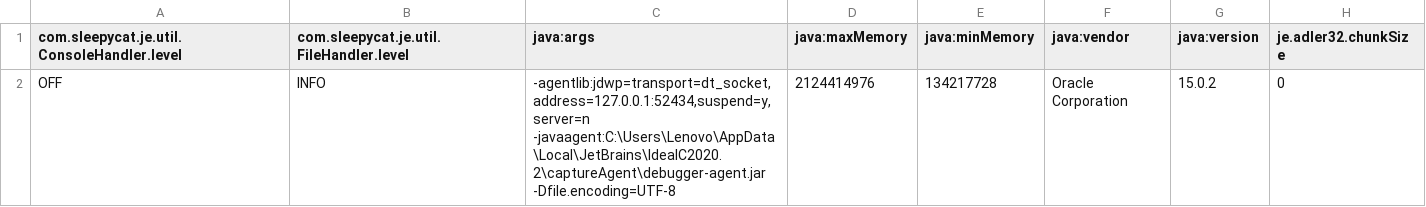
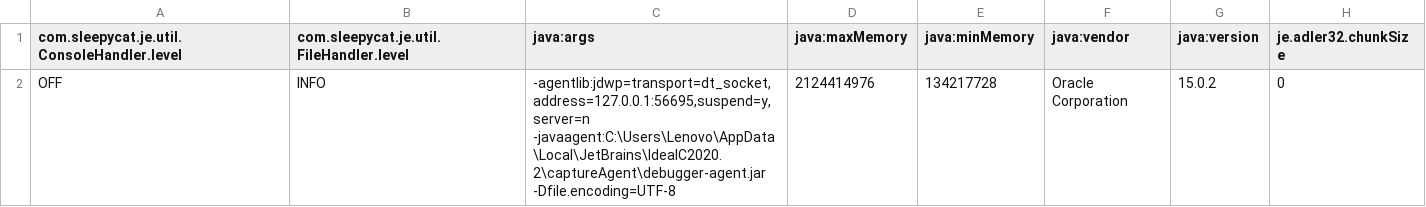
Before and after one commit to kanarupank/SimpleCrawler, a CSV file: data/frontier/je.config.csv, drawn as a sheet; only a part is shown; the diff names each change by its address in the sheet, - before the commit and + after, or states it on an @@ line.

```diff
--- a/data/frontier/je.config.csv
+++ b/data/frontier/je.config.csv
-C2 (java:args): -agentlib:jdwp=transport=dt_socket,address=127.0.0.1:52434,suspend=y,server=n -javaagent:C:\Users\Lenovo\AppData\Local\JetBrains\IdeaIC2020.2\captureAgent\debugger-agent.jar -Dfile.encoding=UTF-8
+C2 (java:args): -agentlib:jdwp=transport=dt_socket,address=127.0.0.1:56695,suspend=y,server=n -javaagent:C:\Users\Lenovo\AppData\Local\JetBrains\IdeaIC2020.2\captureAgent\debugger-agent.jar -Dfile.encoding=UTF-8
```
Also changed, not shown: data/frontier/je.stat.csv, 13 other files.
